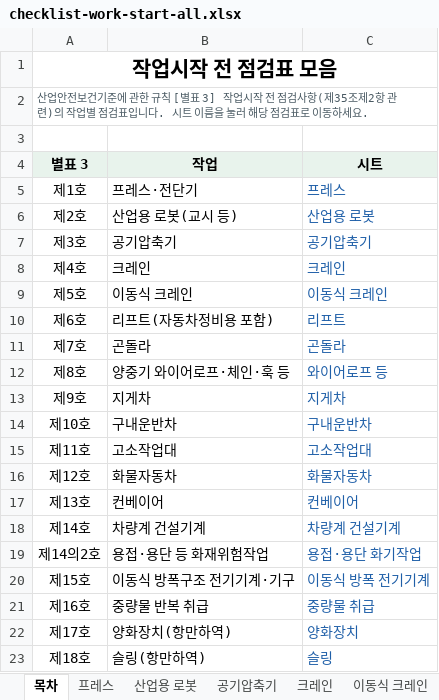
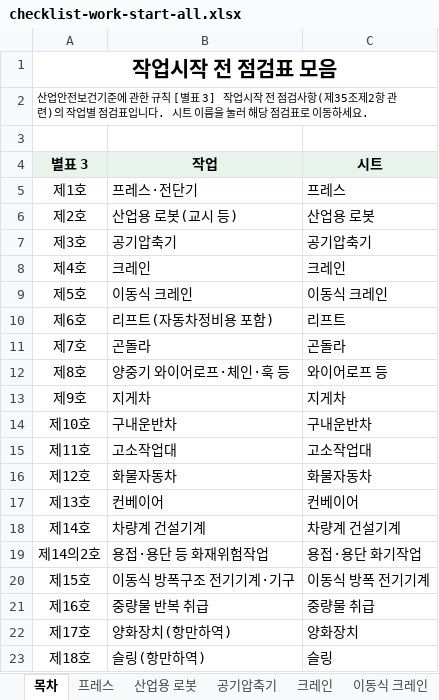
Before and after one commit to edward40-code/greenhelmet, an Excel workbook: public/library/checklist-work-start-all.xlsx, sheet 목차, drawn as a sheet; values as stored, in another font and other column widths than the file's, no borders; the diff names each change by its address in the sheet, - before the commit and + after, or states it on an @@ line.

```diff
--- a/public/library/checklist-work-start-all.xlsx (sheet 목차)
+++ b/public/library/checklist-work-start-all.xlsx (sheet 목차)
-A2 text colour: #4A5A63
+A2 text colour: black
-C5:C23 text colour: #1F5FA8
+C5:C23 text colour: black
```
Also changed, not shown: sheet 차량계 건설기계, sheet 이동식 방폭 전기기계, sheet 곤돌라, sheet 와이어로프 등, sheet 양화장치, sheet 슬링, 13 more sheets, public/library/checklist-confined-space.xlsx, public/library/checklist-fire-extinguisher.xlsx, 47 other files.
